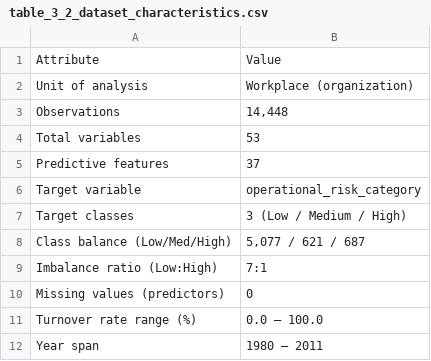
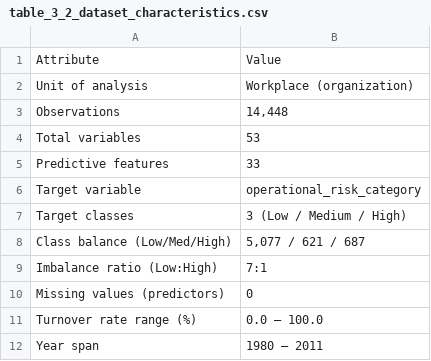
Before and after one commit to groupuws9/project-risk-dashaboard, a CSV file: research/tables/table_3_2_dataset_characteristics.csv, drawn as a sheet.

```diff
--- a/research/tables/table_3_2_dataset_characteristics.csv
+++ b/research/tables/table_3_2_dataset_characteristics.csv
@@ -4,3 +4,3 @@ Observations,"14,448"
 Total variables,53
-Predictive features,37
+Predictive features,33
 Target variable,operational_risk_category
```
Also changed, not shown: research/tables/table_5_10_dataset_verification.csv, research/tables/table_5_15_feature_importance_top20.csv, 47 other files.
